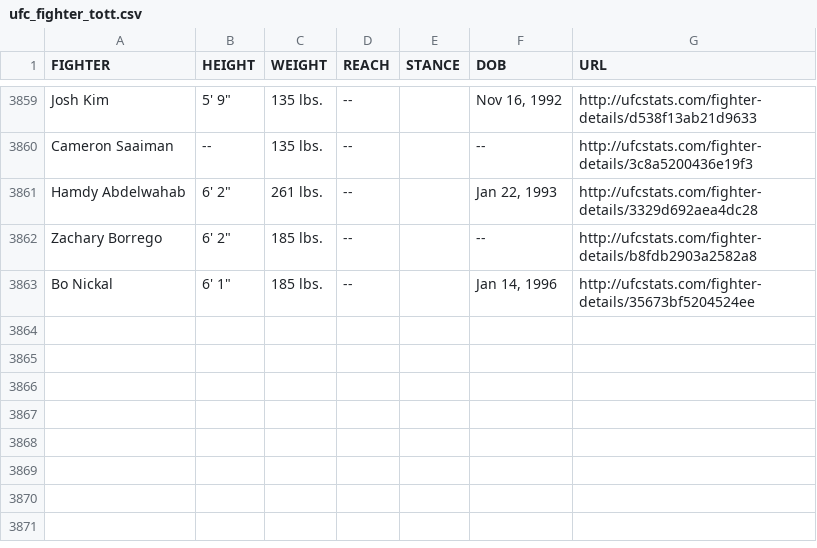
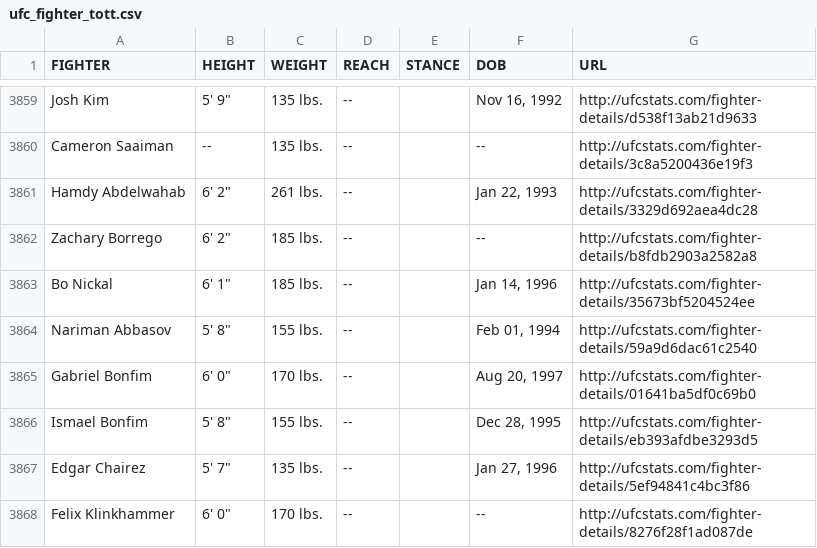
Before and after one commit to YashD5291/UFC-Stats-Scrap, a CSV file: ufc_fighter_tott.csv, drawn as a sheet; only a part is shown, gaps mark what is left out.

Commit message:
2022-07-01 data refresh

```diff
--- a/ufc_fighter_tott.csv
+++ b/ufc_fighter_tott.csv
@@ -3863 +3863,6 @@ Zachary Borrego,"6' 2""",185 lbs.,--,,--,http://ufcstats.com/fighter-details/b8f
 Bo Nickal,"6' 1""",185 lbs.,--,,"Jan 14, 1996",http://ufcstats.com/fighter-details/35673bf5204524ee
+Nariman Abbasov,"5' 8""",155 lbs.,--,,"Feb 01, 1994",http://ufcstats.com/fighter-details/59a9d6dac61c2540
+Gabriel Bonfim,"6' 0""",170 lbs.,--,,"Aug 20, 1997",http://ufcstats.com/fighter-details/01641ba5df0c69b0
+Ismael Bonfim,"5' 8""",155 lbs.,--,,"Dec 28, 1995",http://ufcstats.com/fighter-details/eb393afdbe3293d5
+Edgar Chairez,"5' 7""",135 lbs.,--,,"Jan 27, 1996",http://ufcstats.com/fighter-details/5ef94841c4bc3f86
+Felix Klinkhammer,"6' 0""",170 lbs.,--,,--,http://ufcstats.com/fighter-details/8276f28f1ad087de
```
Also changed, not shown: ufc_fighter_details.csv.
